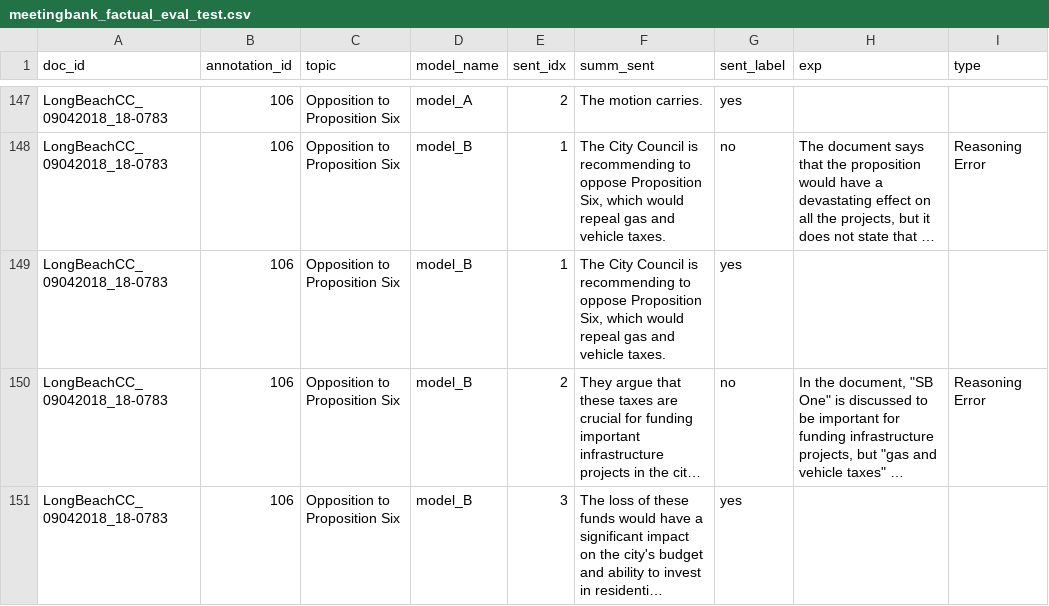
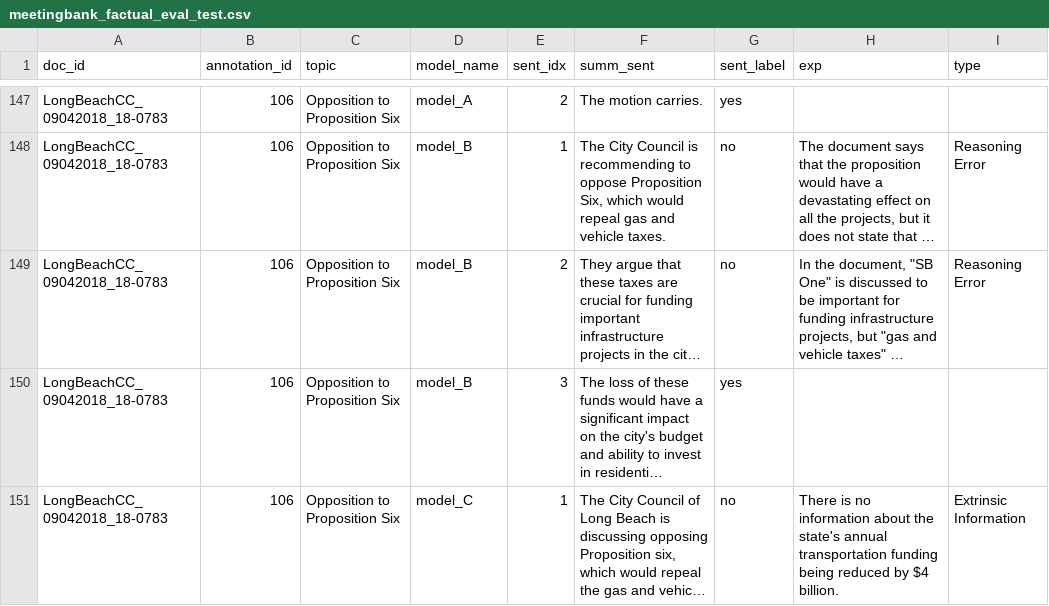
Before and after one commit to amazon-science/tofueval, a CSV file: factual_consistency/meetingbank_factual_eval_test.csv, drawn as a sheet; only a part is shown, gaps mark what is left out; the shorter side is filled out with more unchanged rows; long unchanged cells end in …; the diff names each change by its address in the sheet, - before the commit and + after, or states it on an @@ line.

```diff
--- a/factual_consistency/meetingbank_factual_eval_test.csv
+++ b/factual_consistency/meetingbank_factual_eval_test.csv
-row 149: LongBeachCC_09042018_18-0783 | 106 | Opposition to Proposition Six | model_B | 1 | The City Council is recommending to oppose Proposition Six, which would repeal gas and vehicle taxes. | yes
```
Also changed, not shown: factual_consistency/mediasum_factual_eval_dev.csv, factual_consistency/mediasum_factual_eval_test.csv.
